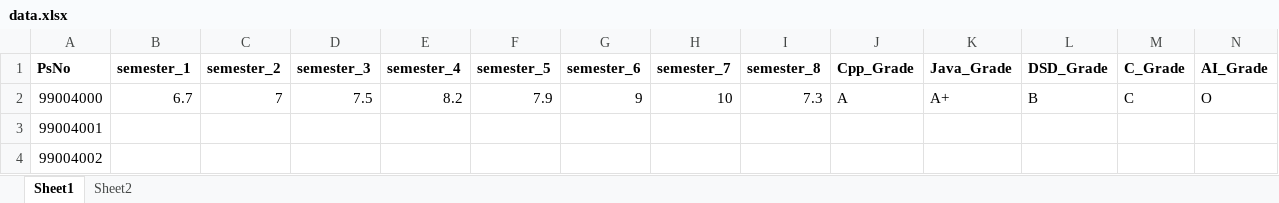
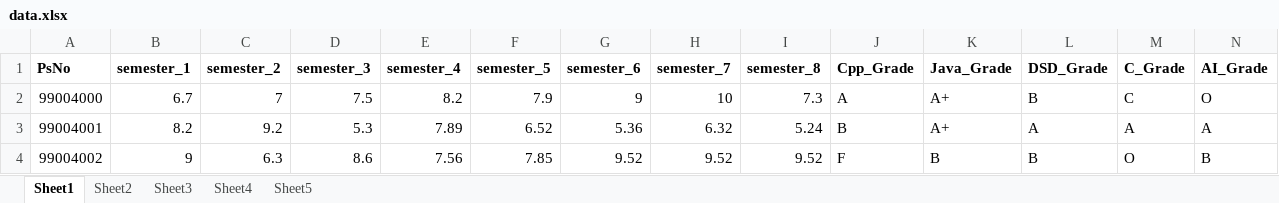
Before and after one commit to satyadevkalakonda/99004340, an Excel workbook: data.xlsx, sheet Sheet1, drawn as a sheet; only a part is shown; values as stored, in another font and other column widths than the file's, no borders; the diff covers the shown part only; the diff names each change by its address in the sheet, - before the commit and + after, or states it on an @@ line.

```diff
--- a/data.xlsx (sheet Sheet1)
+++ b/data.xlsx (sheet Sheet1)
+sheet tab: Sheet3
+sheet tab: Sheet4
+sheet tab: Sheet5
-B3 (semester_1): (empty)
+B3 (semester_1): 8.2
-C3 (semester_2): (empty)
+C3 (semester_2): 9.2
-D3 (semester_3): (empty)
+D3 (semester_3): 5.3
-E3 (semester_4): (empty)
+E3 (semester_4): 7.89
-F3 (semester_5): (empty)
+F3 (semester_5): 6.52
-G3 (semester_6): (empty)
+G3 (semester_6): 5.36
-H3 (semester_7): (empty)
+H3 (semester_7): 6.32
-I3 (semester_8): (empty)
+I3 (semester_8): 5.24
-J3 (Cpp_Grade): (empty)
+J3 (Cpp_Grade): B
-K3 (Java_Grade): (empty)
+K3 (Java_Grade): A+
-L3 (DSD_Grade): (empty)
+L3 (DSD_Grade): A
-M3 (C_Grade): (empty)
+M3 (C_Grade): A
-N3 (AI_Grade): (empty)
+N3 (AI_Grade): A
-B4 (semester_1): (empty)
+B4 (semester_1): 9
-C4 (semester_2): (empty)
+C4 (semester_2): 6.3
-D4 (semester_3): (empty)
+D4 (semester_3): 8.6
-E4 (semester_4): (empty)
+E4 (semester_4): 7.56
-F4 (semester_5): (empty)
+F4 (semester_5): 7.85
-G4 (semester_6): (empty)
+G4 (semester_6): 9.52
-H4 (semester_7): (empty)
+H4 (semester_7): 9.52
-I4 (semester_8): (empty)
+I4 (semester_8): 9.52
-J4 (Cpp_Grade): (empty)
+J4 (Cpp_Grade): F
-K4 (Java_Grade): (empty)
+K4 (Java_Grade): B
-L4 (DSD_Grade): (empty)
+L4 (DSD_Grade): B
-M4 (C_Grade): (empty)
+M4 (C_Grade): O
-N4 (AI_Grade): (empty)
+N4 (AI_Grade): B
```
Also changed, not shown: 221 edited cells elsewhere in this sheet, sheet Sheet2, 2 other files.
